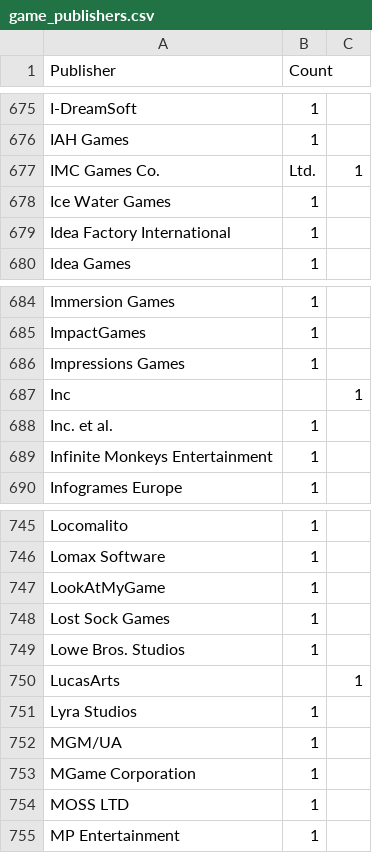
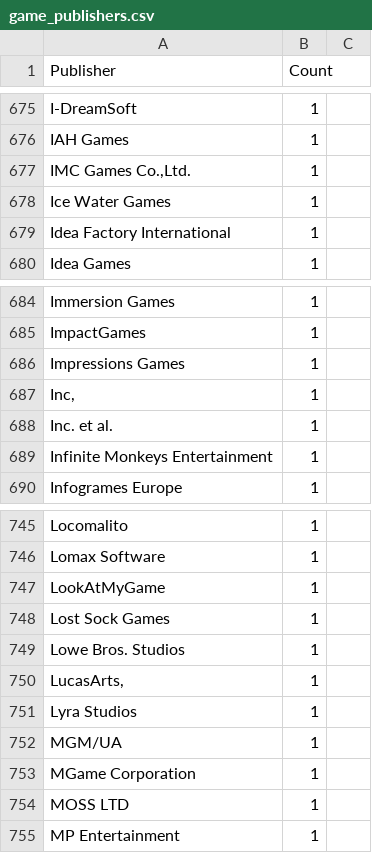
Before and after one commit to luca-trnka/Education_Java3, a CSV file: src/main/resources/game_publishers.csv, drawn as a sheet; only a part is shown, gaps mark what is left out; removed rows and columns are numbered as before the commit, all else as after; the diff names each change by its address in the sheet, - before the commit and + after, or states it on an @@ line.

Commit message:
GameTasks method generateGamesByGenre & generatePublishersGamesCount updated with csv.giveData method, where is changed logic with iterating original headers.

```diff
--- a/src/main/resources/game_publishers.csv
+++ b/src/main/resources/game_publishers.csv
-row 677: IMC Games Co. | Ltd. | 1
+row 677: IMC Games Co.,Ltd. | 1
-row 687: Inc |  | 1
+row 687: Inc, | 1
-row 750: LucasArts |  | 1
+row 750: LucasArts, | 1
```
Also changed, not shown: src/main/resources/adventure_games.csv, src/main/resources/simulator_games.csv, 2 other files.
